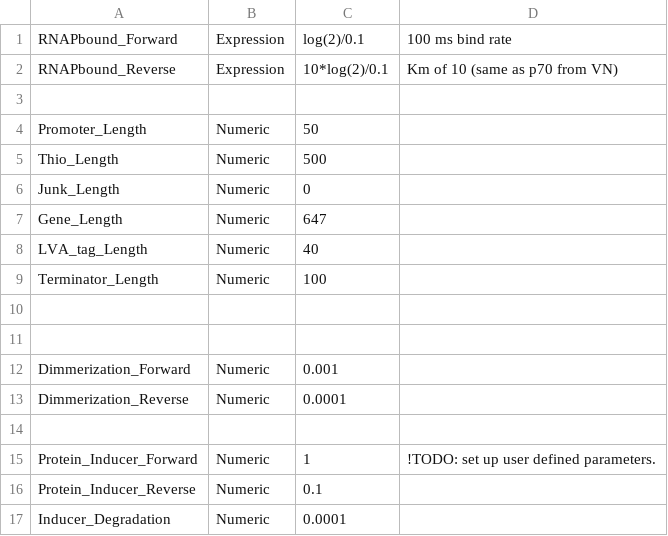
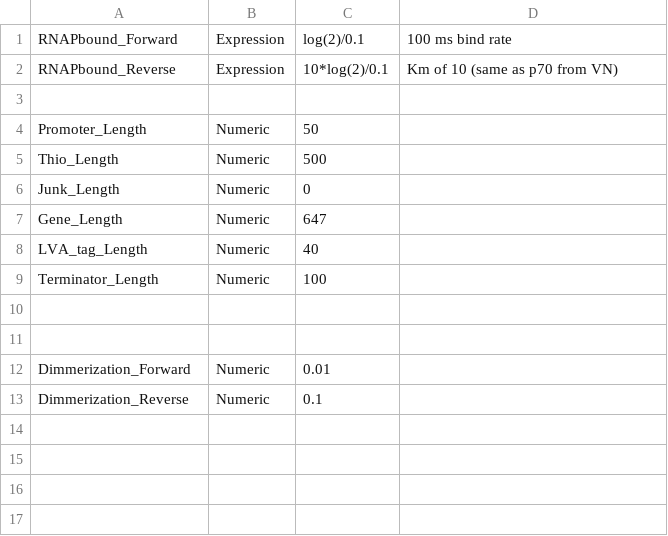
Before and after one commit to BuildACell/txtlsim, a CSV file: trunk/components/txtl_param_parE.csv, drawn as a sheet.

Commit message:
parameter adjustment, better NTP resource usage model

```diff
--- a/trunk/components/txtl_param_parE.csv
+++ b/trunk/components/txtl_param_parE.csv
@@ -11,7 +11,3 @@ Terminator_Length, Numeric, 100
 
-Dimmerization_Forward, Numeric, 0.001
-Dimmerization_Reverse, Numeric, 0.0001
-
-Protein_Inducer_Forward, Numeric, 1, !TODO: set up user defined parameters.
-Protein_Inducer_Reverse, Numeric, 0.1,
-Inducer_Degradation, Numeric, 0.0001,
+Dimmerization_Forward, Numeric, 0.01
+Dimmerization_Reverse, Numeric, 0.1
```
Also changed, not shown: trunk/components/txtl_param_parD.csv, 30 other files.
